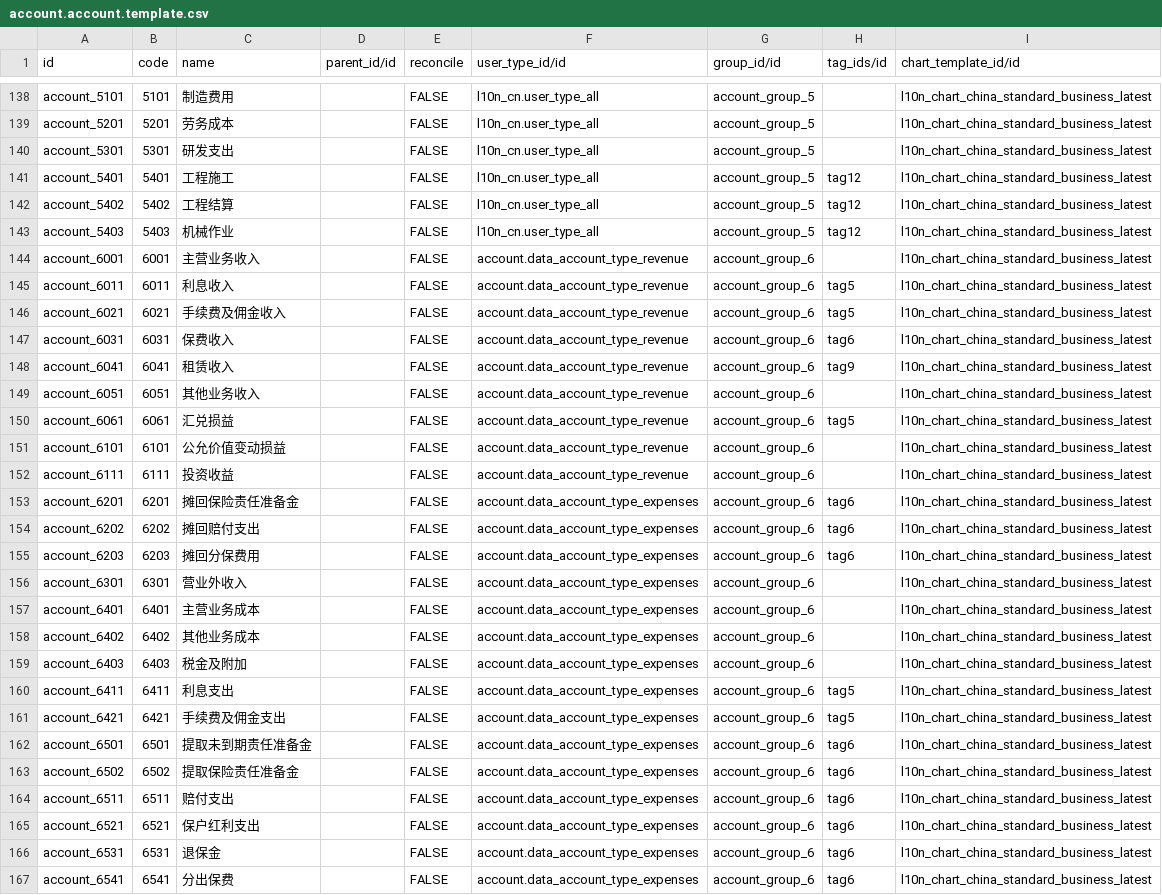
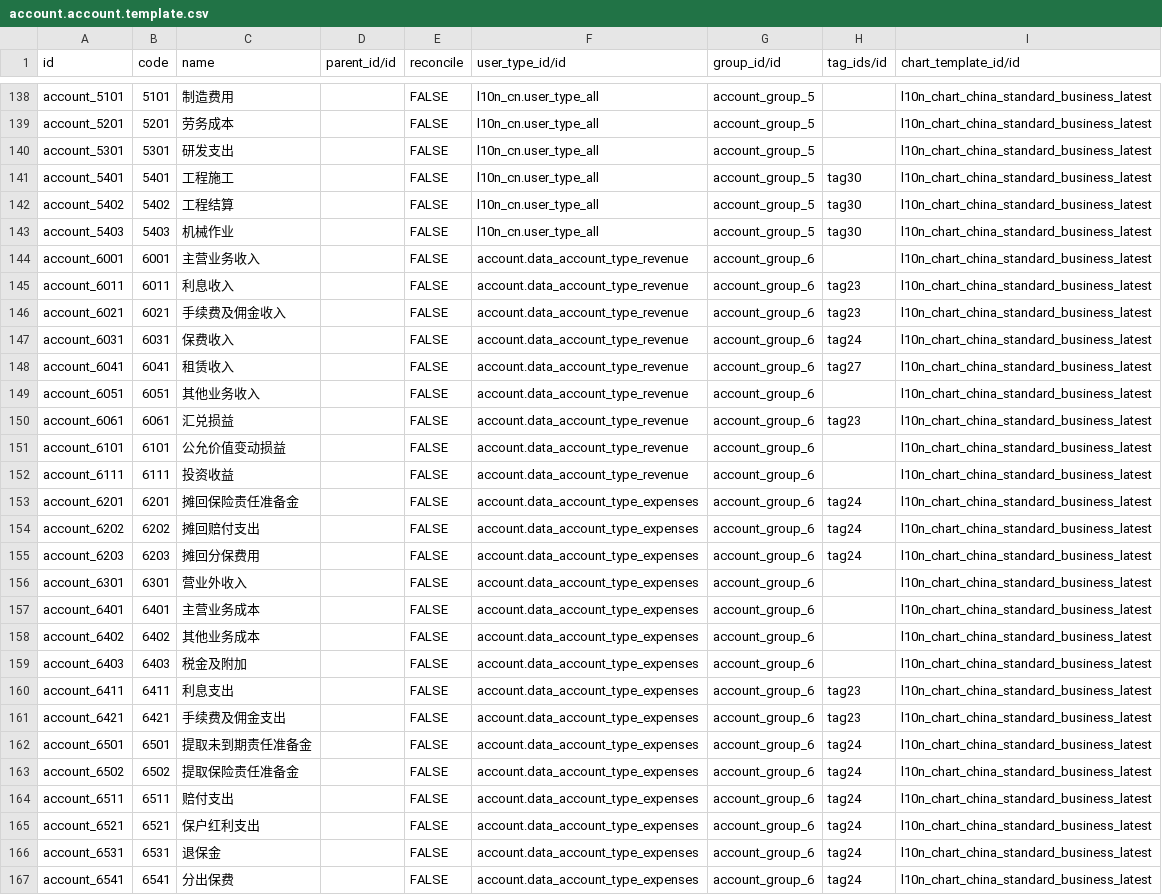
Before and after one commit to guohuadeng/app-odoo, a CSV file: l10n_cn_standard_lastest/data/account.account.template.csv, drawn as a sheet; only a part is shown, gaps mark what is left out; the diff covers the shown part only; the diff names each change by its address in the sheet, - before the commit and + after, or states it on an @@ line.

Commit message:
fix

```diff
--- a/l10n_cn_standard_lastest/data/account.account.template.csv
+++ b/l10n_cn_standard_lastest/data/account.account.template.csv
-H141:H143 (tag_ids/id): tag12
+H141:H143 (tag_ids/id): tag30
-H145:H146 (tag_ids/id): tag5
+H145:H146 (tag_ids/id): tag23
-H147 (tag_ids/id): tag6
+H147 (tag_ids/id): tag24
-H148 (tag_ids/id): tag9
+H148 (tag_ids/id): tag27
-H150 (tag_ids/id): tag5
+H150 (tag_ids/id): tag23
-H153:H155 (tag_ids/id): tag6
+H153:H155 (tag_ids/id): tag24
-H160:H161 (tag_ids/id): tag5
+H160:H161 (tag_ids/id): tag23
-H162:H167 (tag_ids/id): tag6
+H162:H167 (tag_ids/id): tag24
```
Also changed, not shown: 45 edited cells elsewhere in this file.
